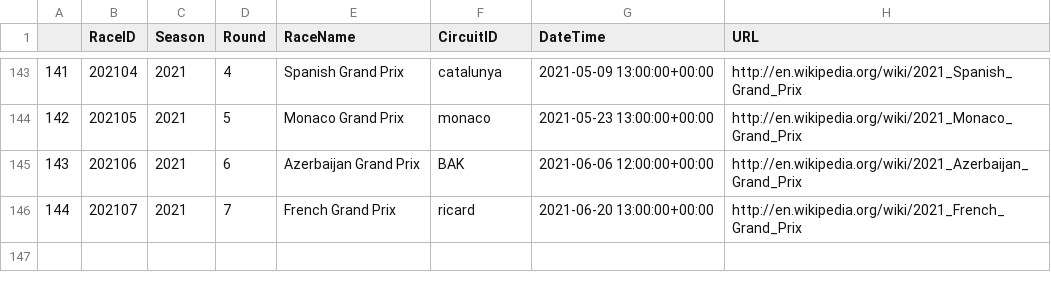
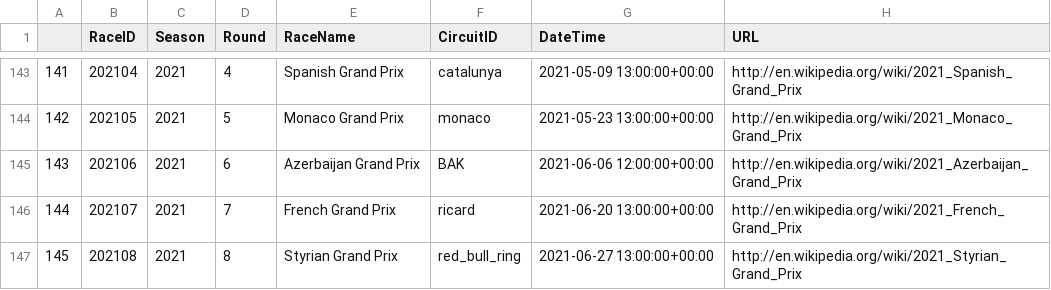
Before and after one commit to cwf231/f1_analysis, a CSV file: data/races.csv, drawn as a sheet; only a part is shown, gaps mark what is left out; the diff names each change by its address in the sheet, - before the commit and + after, or states it on an @@ line.

```diff
--- a/data/races.csv
+++ b/data/races.csv
+row 147: 145 | 202108 | 2021 | 8 | Styrian Grand Prix | red_bull_ring | 2021-06-27 13:00:00+00:00 | http://en.wikipedia.org/wiki/2021_Styrian_Grand_Prix
```
Also changed, not shown: data/circuits.csv, data/results.csv, 1 other file.
